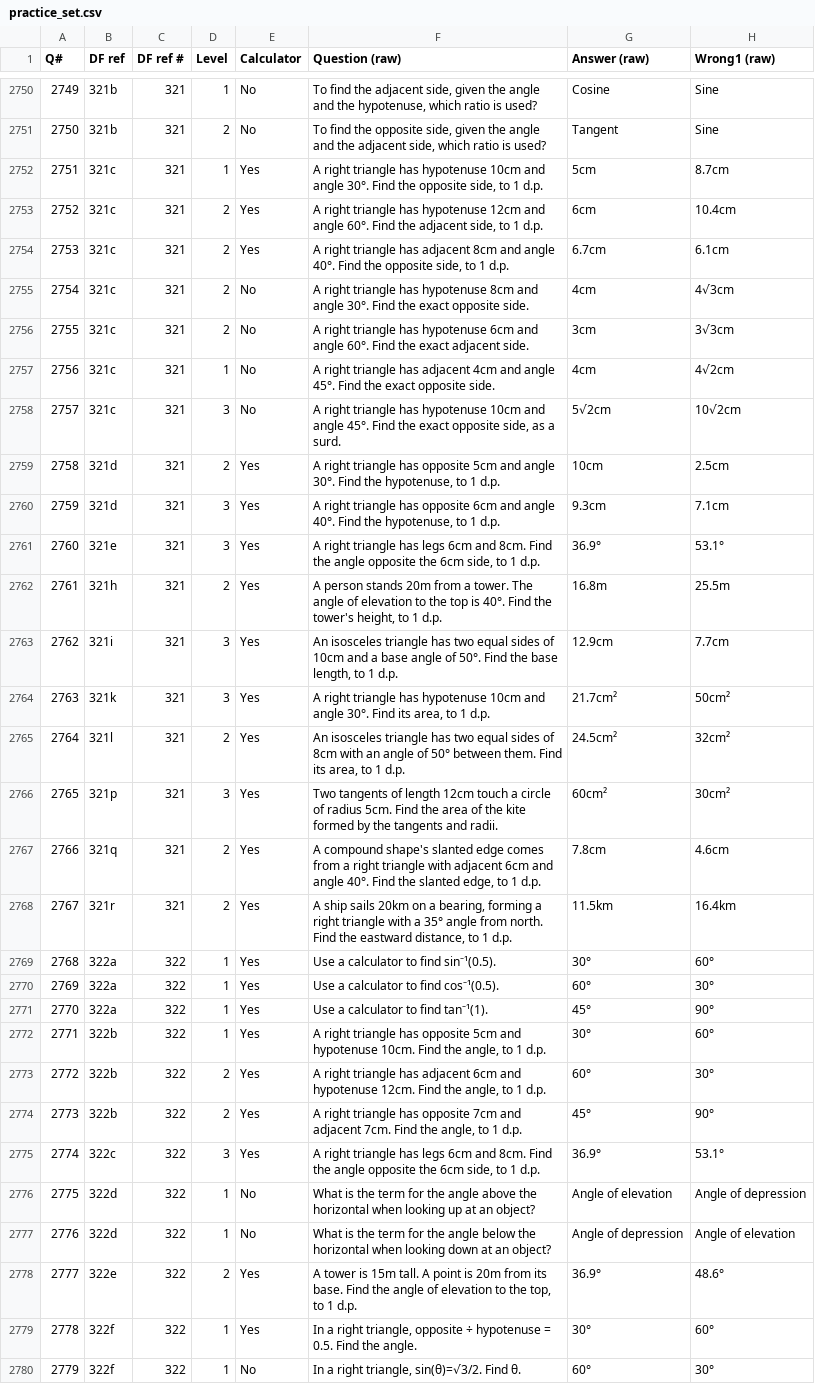
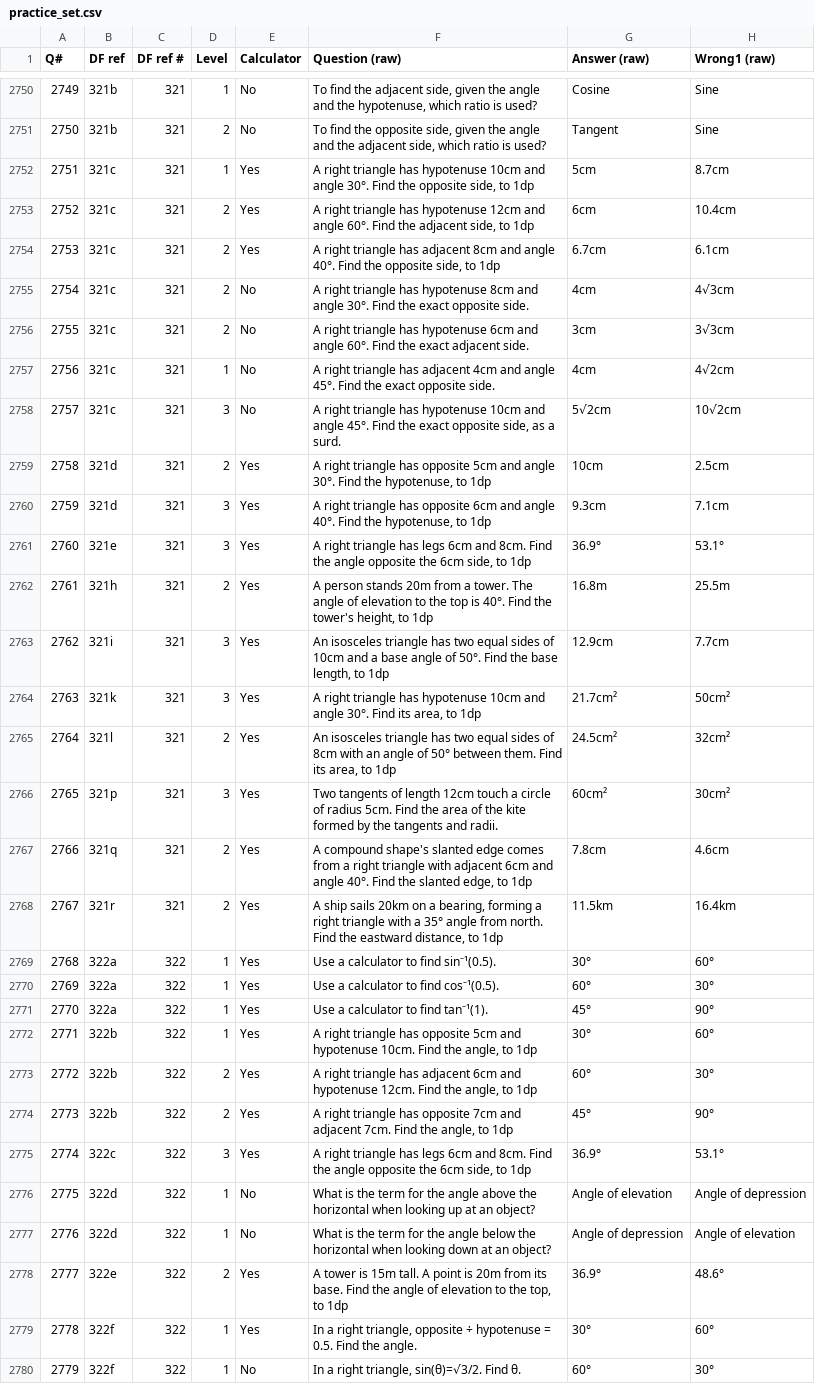
Before and after one commit to GTurner321/9square, a CSV file: csv/practice_set.csv, drawn as a sheet; only a part is shown, gaps mark what is left out; the diff covers the shown part only; the diff names each change by its address in the sheet, - before the commit and + after, or states it on an @@ line.

Commit message:
Add files via upload

```diff
--- a/csv/practice_set.csv
+++ b/csv/practice_set.csv
-F2752 (Question (raw)): …side, to 1 d.p.
+F2752 (Question (raw)): …side, to 1dp
-F2753 (Question (raw)): …side, to 1 d.p.
+F2753 (Question (raw)): …side, to 1dp
-F2754 (Question (raw)): …side, to 1 d.p.
+F2754 (Question (raw)): …side, to 1dp
-F2759 (Question (raw)): …hypotenuse, to 1 d.p.
+F2759 (Question (raw)): …hypotenuse, to 1dp
-F2760 (Question (raw)): …hypotenuse, to 1 d.p.
+F2760 (Question (raw)): …hypotenuse, to 1dp
-F2761 (Question (raw)): …side, to 1 d.p.
+F2761 (Question (raw)): …side, to 1dp
-F2762 (Question (raw)): …height, to 1 d.p.
+F2762 (Question (raw)): …height, to 1dp
-F2763 (Question (raw)): …length, to 1 d.p.
+F2763 (Question (raw)): …length, to 1dp
-F2764 (Question (raw)): …area, to 1 d.p.
+F2764 (Question (raw)): …area, to 1dp
-F2765 (Question (raw)): …area, to 1 d.p.
+F2765 (Question (raw)): …area, to 1dp
-F2767 (Question (raw)): …edge, to 1 d.p.
+F2767 (Question (raw)): …edge, to 1dp
-F2768 (Question (raw)): …distance, to 1 d.p.
+F2768 (Question (raw)): …distance, to 1dp
-F2772 (Question (raw)): …angle, to 1 d.p.
+F2772 (Question (raw)): …angle, to 1dp
-F2773 (Question (raw)): …angle, to 1 d.p.
+F2773 (Question (raw)): …angle, to 1dp
-F2774 (Question (raw)): …angle, to 1 d.p.
+F2774 (Question (raw)): …angle, to 1dp
-F2775 (Question (raw)): …side, to 1 d.p.
+F2775 (Question (raw)): …side, to 1dp
-F2778 (Question (raw)): …top, to 1 d.p.
+F2778 (Question (raw)): …top, to 1dp
```
Also changed, not shown: 30 edited cells elsewhere in this file.
